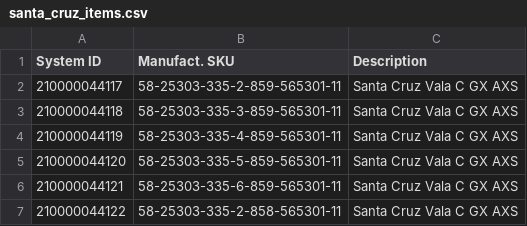
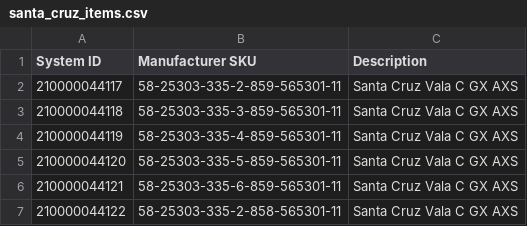
Before and after one commit to Mertk98/Kinetik-Bike-Stock-App, a CSV file: config/santa_cruz_items.csv, drawn as a sheet; only a part is shown.

```diff
--- a/config/santa_cruz_items.csv
+++ b/config/santa_cruz_items.csv
@@ -1,2 +1,2 @@
-System ID,Manufact. SKU,Description
+System ID,Manufacturer SKU,Description
 210000044117,58-25303-335-2-859-565301-11,Santa Cruz Vala C GX AXS
```
Also changed, not shown: 1 other file.
